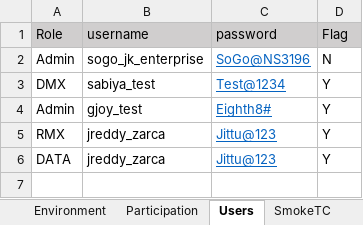
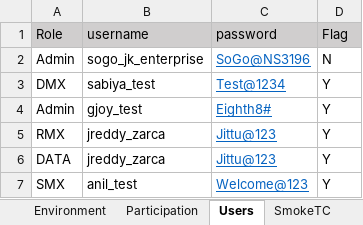
Before and after one commit to numankureshi/AuroraV2, an Excel workbook: Engage/Research-Smoke/src/main/resources/excelfiles/Research_Smoke.xlsx, sheet Users, drawn as a sheet; values as stored, in another font and other column widths than the file's, no borders; the diff names each change by its address in the sheet, - before the commit and + after, or states it on an @@ line.

```diff
--- a/Engage/Research-Smoke/src/main/resources/excelfiles/Research_Smoke.xlsx (sheet Users)
+++ b/Engage/Research-Smoke/src/main/resources/excelfiles/Research_Smoke.xlsx (sheet Users)
+row 7: SMX | anil_test | Welcome@123 | Y
```
Also changed, not shown: sheet SmokeTC, Engage/Engage-Sanity/src/main/resources/excelfiles/Engage_Sanity.xlsx, Engage/Engage-Smoke/src/main/resources/excelfiles/Engage_Smoke.xlsx, 13 other files.
